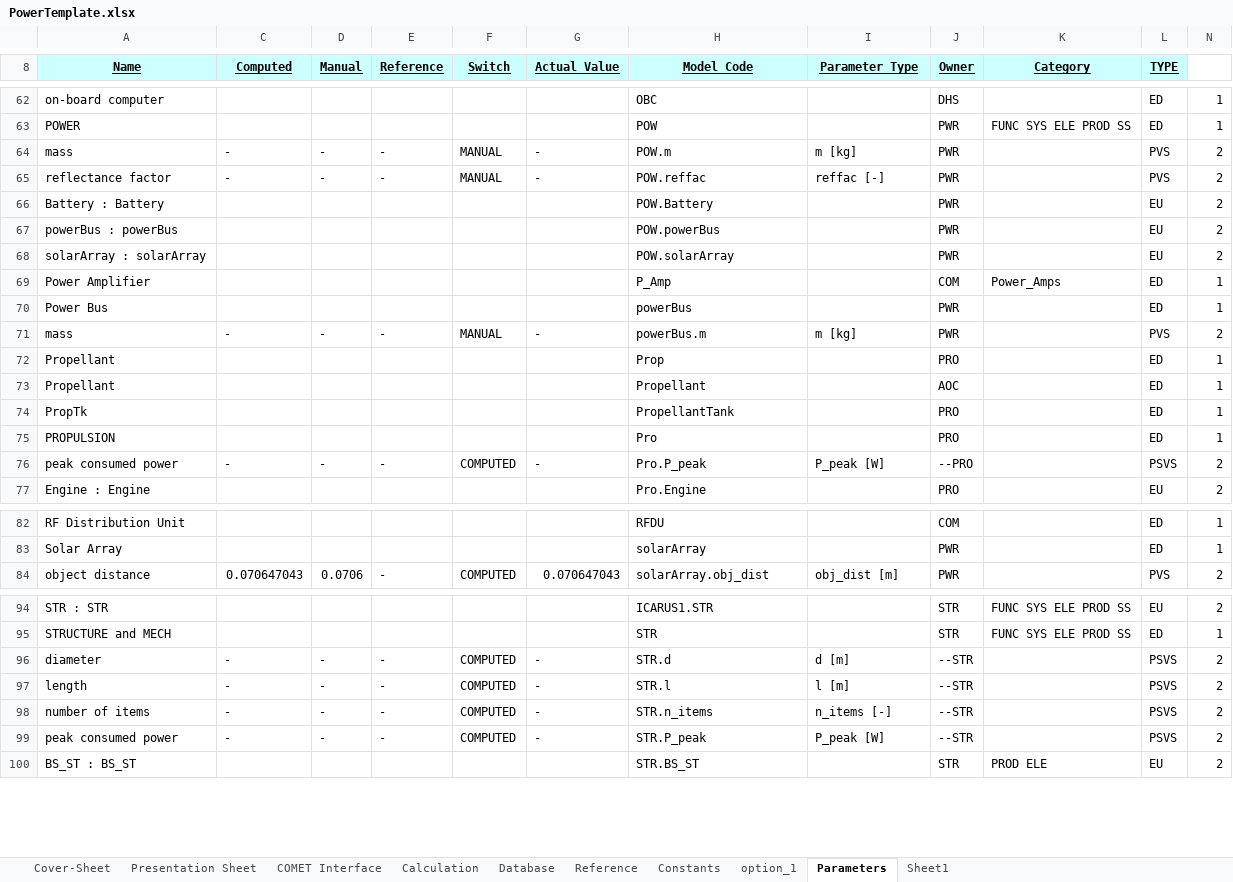
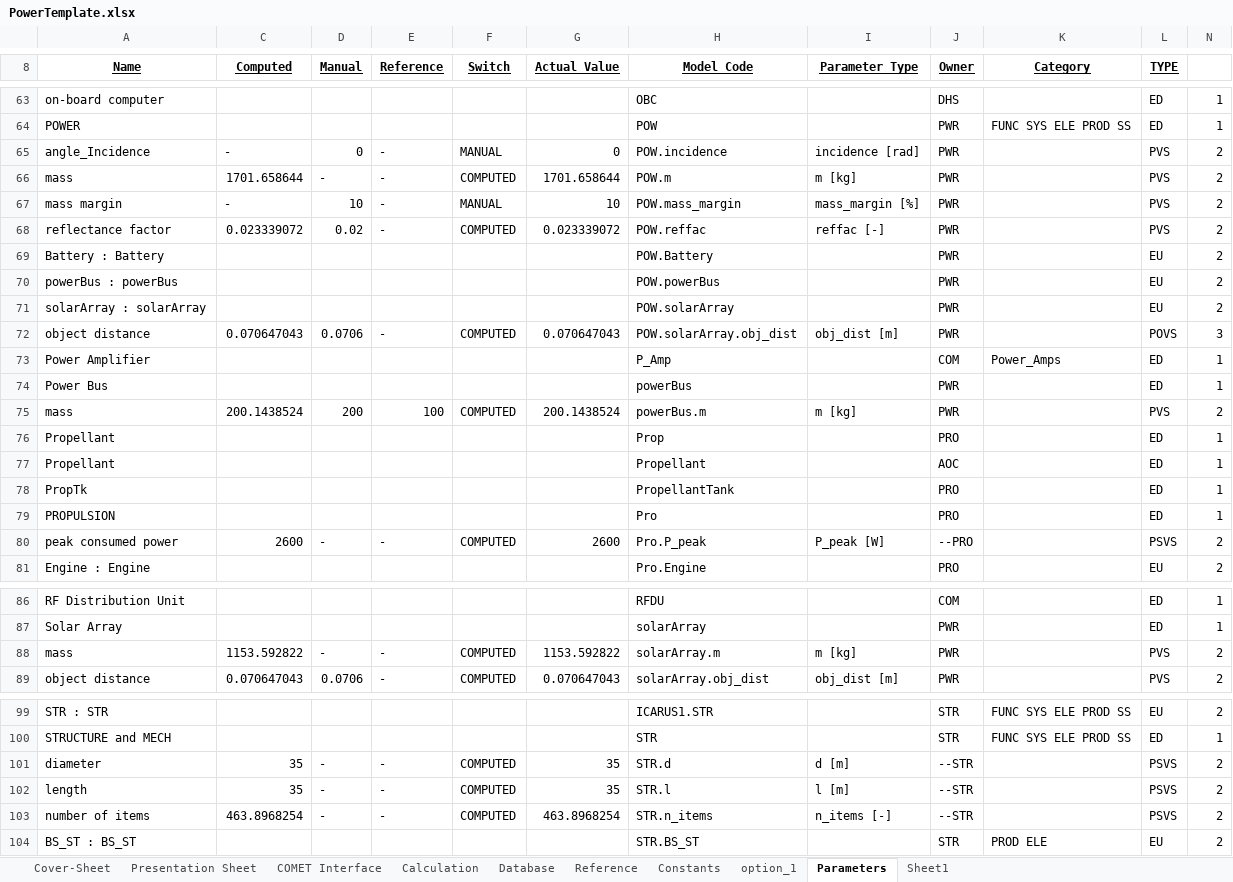
Before and after one commit to dajcs/SBSP, an Excel workbook: PowerTemplate.xlsx, sheet Parameters, drawn as a sheet; only a part is shown, gaps mark what is left out; values as stored, in another font and other column widths than the file's, no borders; removed rows and columns are numbered as before the commit, all else as after; the diff covers the shown part only; the diff names each change by its address in the sheet, - before the commit and + after, or states it on an @@ line.

```diff
--- a/PowerTemplate.xlsx (sheet Parameters)
+++ b/PowerTemplate.xlsx (sheet Parameters)
-A8 fill: #CCFFFF
+A8 fill: none
-C8:L8 fill: #CCFFFF
+C8:L8 fill: none
+row 65: angle_Incidence | - | 0 | - | MANUAL | 0 | POW.incidence | incidence [rad] | PWR |  | PVS | 2
-C66 (Computed): -
+C66 (Computed): 1701.658644
-F66 (Switch): MANUAL
+F66 (Switch): COMPUTED
-G66 (Actual Value): -
+G66 (Actual Value): 1701.658644
+row 67: mass margin | - | 10 | - | MANUAL | 10 | POW.mass_margin | mass_margin [%] | PWR |  | PVS | 2
-C68 (Computed): -
+C68 (Computed): 0.023339072
-D68 (Manual): -
+D68 (Manual): 0.02
-F68 (Switch): MANUAL
+F68 (Switch): COMPUTED
-G68 (Actual Value): -
+G68 (Actual Value): 0.023339072
+row 72: object distance | 0.070647043 | 0.0706 | - | COMPUTED | 0.070647043 | POW.solarArray.obj_dist | obj_dist [m] | PWR |  | POVS | 3
-C75 (Computed): -
+C75 (Computed): 200.1438524
-D75 (Manual): -
+D75 (Manual): 200
-E75 (Reference): -
+E75 (Reference): 100
-F75 (Switch): MANUAL
+F75 (Switch): COMPUTED
-G75 (Actual Value): -
+G75 (Actual Value): 200.1438524
-C80 (Computed): -
+C80 (Computed): 2600
-G80 (Actual Value): -
+G80 (Actual Value): 2600
+row 88: mass | 1153.592822 | - | - | COMPUTED | 1153.592822 | solarArray.m | m [kg] | PWR |  | PVS | 2
-C101:C102 (Computed): -
+C101:C102 (Computed): 35
-G101:G102 (Actual Value): -
+G101:G102 (Actual Value): 35
-C103 (Computed): -
+C103 (Computed): 463.8968254
-G103 (Actual Value): -
+G103 (Actual Value): 463.8968254
-row 99: peak consumed power | - | - | - | COMPUTED | - | STR.P_peak | P_peak [W] | --STR |  | PSVS | 2
```
Also changed, not shown: 1 added row and 9 edited cells elsewhere in this sheet, sheet Calculation, sheet COMET Interface, sheet option_1, formulas that keep their value, hidden cells, charts or pictures.
